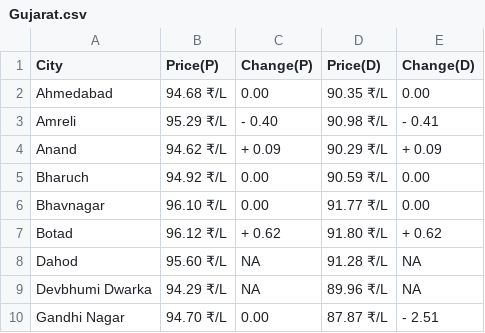
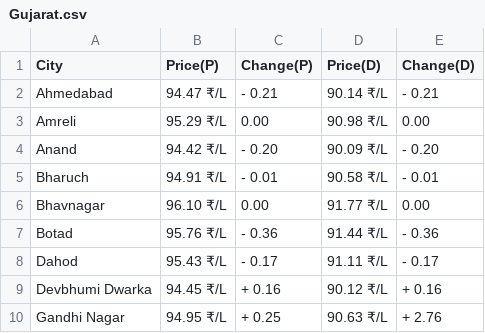
Before and after one commit to Doofenshmirtz-Evil-Incorp/FuelishPy, a CSV file: assets/Gujarat.csv, drawn as a sheet; only a part is shown; the diff covers the shown part only.

```diff
--- a/assets/Gujarat.csv
+++ b/assets/Gujarat.csv
@@ -1,10 +1,10 @@
 City,Price(P),Change(P),Price(D),Change(D)
-Ahmedabad,94.68 ₹/L,  0.00,90.35 ₹/L,  0.00
-Amreli,95.29 ₹/L,- 0.40,90.98 ₹/L,- 0.41
-Anand,94.62 ₹/L,+ 0.09,90.29 ₹/L,+ 0.09
-Bharuch,94.92 ₹/L,  0.00,90.59 ₹/L,  0.00
+Ahmedabad,94.47 ₹/L,- 0.21,90.14 ₹/L,- 0.21
+Amreli,95.29 ₹/L,  0.00,90.98 ₹/L,  0.00
+Anand,94.42 ₹/L,- 0.20,90.09 ₹/L,- 0.20
+Bharuch,94.91 ₹/L,- 0.01,90.58 ₹/L,- 0.01
 Bhavnagar,96.10 ₹/L,  0.00,91.77 ₹/L,  0.00
-Botad,96.12 ₹/L,+ 0.62,91.80 ₹/L,+ 0.62
-Dahod,95.60 ₹/L,  NA,91.28 ₹/L,  NA
-Devbhumi Dwarka,94.29 ₹/L,  NA,89.96 ₹/L,  NA
-Gandhi Nagar,94.70 ₹/L,  0.00,87.87 ₹/L,- 2.51
+Botad,95.76 ₹/L,- 0.36,91.44 ₹/L,- 0.36
+Dahod,95.43 ₹/L,- 0.17,91.11 ₹/L,- 0.17
+Devbhumi Dwarka,94.45 ₹/L,+ 0.16,90.12 ₹/L,+ 0.16
+Gandhi Nagar,94.95 ₹/L,+ 0.25,90.63 ₹/L,+ 2.76
```
Also changed, not shown: 59 edited cells elsewhere in this file, assets/Assam.csv, assets/Jharkhand.csv, 29 other files.
